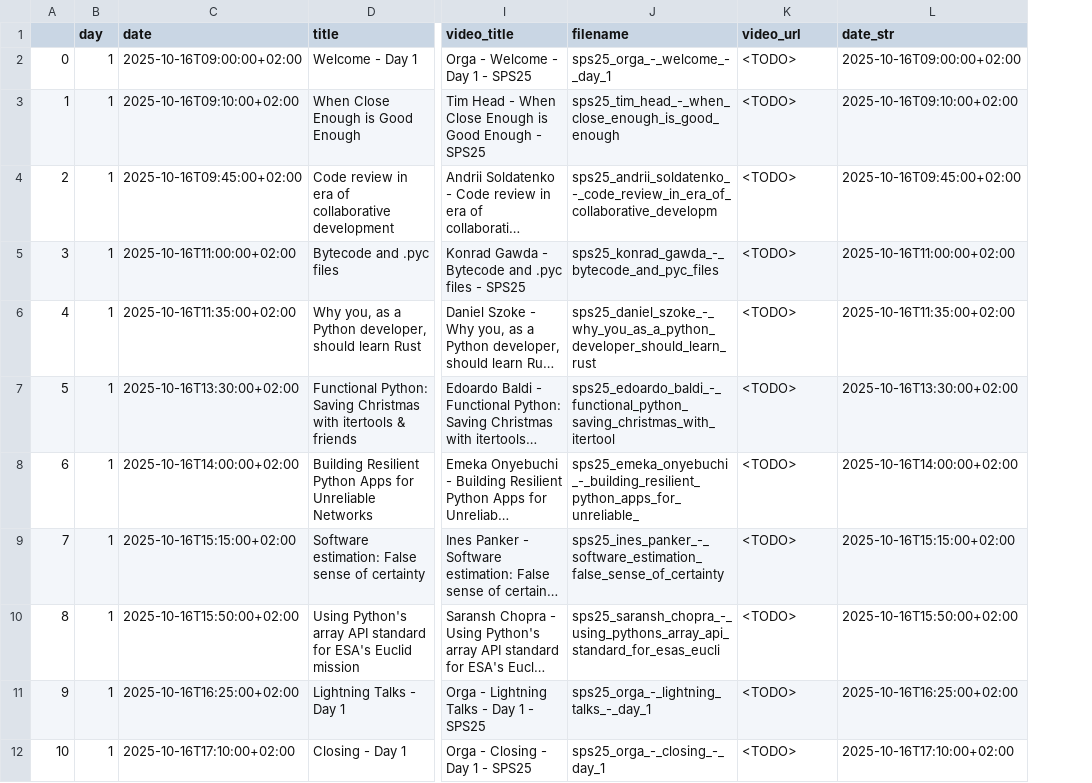
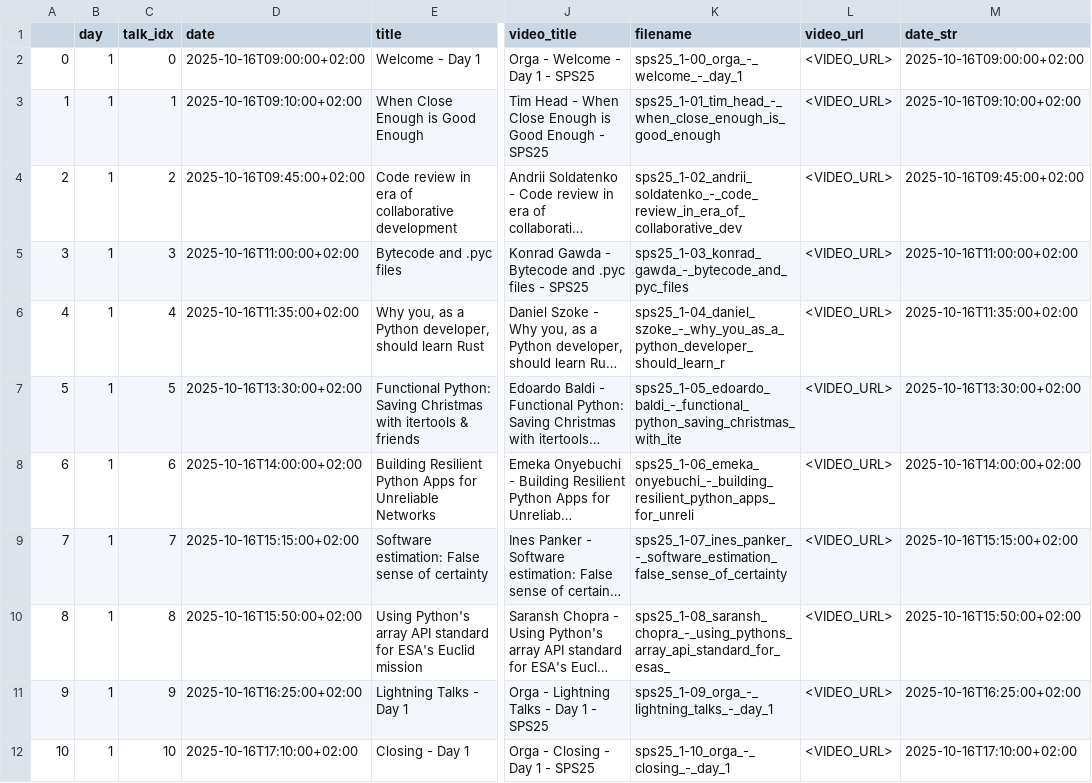
Before and after one commit to python-summit/web-sps20, a CSV file: scripts/recordings/sps25/talks_notext.csv, drawn as a sheet; only a part is shown, gaps mark what is left out; long unchanged cells end in …; addresses are those after the commit; the diff covers the shown part only; the diff names each change by its address in the sheet, - before the commit and + after, or states it on an @@ line.

```diff
--- a/scripts/recordings/sps25/talks_notext.csv
+++ b/scripts/recordings/sps25/talks_notext.csv
+column C (talk_idx), rows 2-12: 0 | 1 | 2 | 3 | 4 | 5 | 6 | 7 | 8 | 9 | 10
-K2 (filename): sps25_orga_-_welcome_-_day_1
+K2 (filename): sps25_1-00_orga_-_welcome_-_day_1
-L2:L12 (video_url): <TODO>
+L2:L12 (video_url): <VIDEO_URL>
-K3 (filename): sps25_tim_head_-_when_close_enough_is_good_enough
+K3 (filename): sps25_1-01_tim_head_-_when_close_enough_is_good_enough
-K4 (filename): sps25_andrii_soldatenko_-_code_review_in_era_of_collaborative_developm
+K4 (filename): sps25_1-02_andrii_soldatenko_-_code_review_in_era_of_collaborative_dev
-K5 (filename): sps25_konrad_gawda_-_bytecode_and_pyc_files
+K5 (filename): sps25_1-03_konrad_gawda_-_bytecode_and_pyc_files
-K6 (filename): sps25_daniel_szoke_-_why_you_as_a_python_developer_should_learn_rust
+K6 (filename): sps25_1-04_daniel_szoke_-_why_you_as_a_python_developer_should_learn_r
-K7 (filename): sps25_edoardo_baldi_-_functional_python_saving_christmas_with_itertool
+K7 (filename): sps25_1-05_edoardo_baldi_-_functional_python_saving_christmas_with_ite
-K8 (filename): sps25_emeka_onyebuchi_-_building_resilient_python_apps_for_unreliable_
+K8 (filename): sps25_1-06_emeka_onyebuchi_-_building_resilient_python_apps_for_unreli
-K9 (filename): sps25_ines_panker_-_software_estimation_false_sense_of_certainty
+K9 (filename): sps25_1-07_ines_panker_-_software_estimation_false_sense_of_certainty
-K10 (filename): sps25_saransh_chopra_-_using_pythons_array_api_standard_for_esas_eucli
+K10 (filename): sps25_1-08_saransh_chopra_-_using_pythons_array_api_standard_for_esas_
-K11 (filename): sps25_orga_-_lightning_talks_-_day_1
+K11 (filename): sps25_1-09_orga_-_lightning_talks_-_day_1
-K12 (filename): sps25_orga_-_closing_-_day_1
+K12 (filename): sps25_1-10_orga_-_closing_-_day_1
```
Also changed, not shown: 22 edited cells elsewhere in this file, scripts/recordings/sps25/talks.csv, 34 other files.
